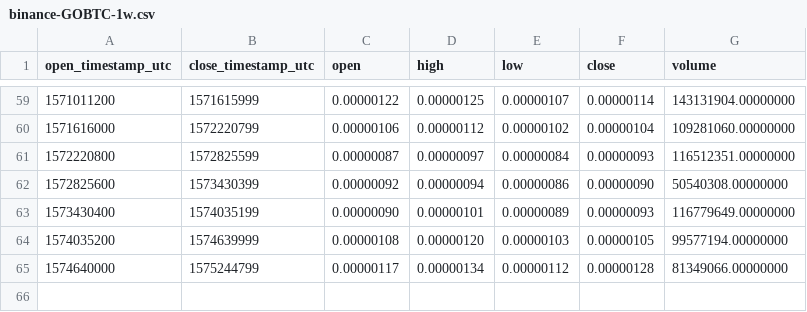
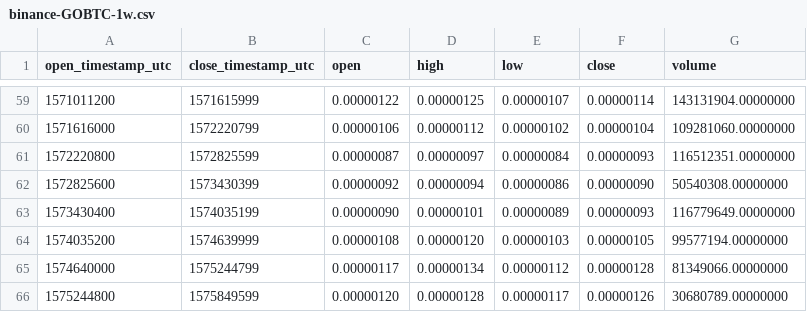
Before and after one commit to cryptobigbro/binance-GOBTC, a CSV file: binance-GOBTC-1w.csv, drawn as a sheet; only a part is shown, gaps mark what is left out; the diff names each change by its address in the sheet, - before the commit and + after, or states it on an @@ line.

```diff
--- a/binance-GOBTC-1w.csv
+++ b/binance-GOBTC-1w.csv
+row 66: 1575244800 | 1575849599 | 0.00000120 | 0.00000128 | 0.00000117 | 0.00000126 | 30680789.00000000
```
Also changed, not shown: binance-GOBTC-1d.csv, binance-GOBTC-1h.csv.
